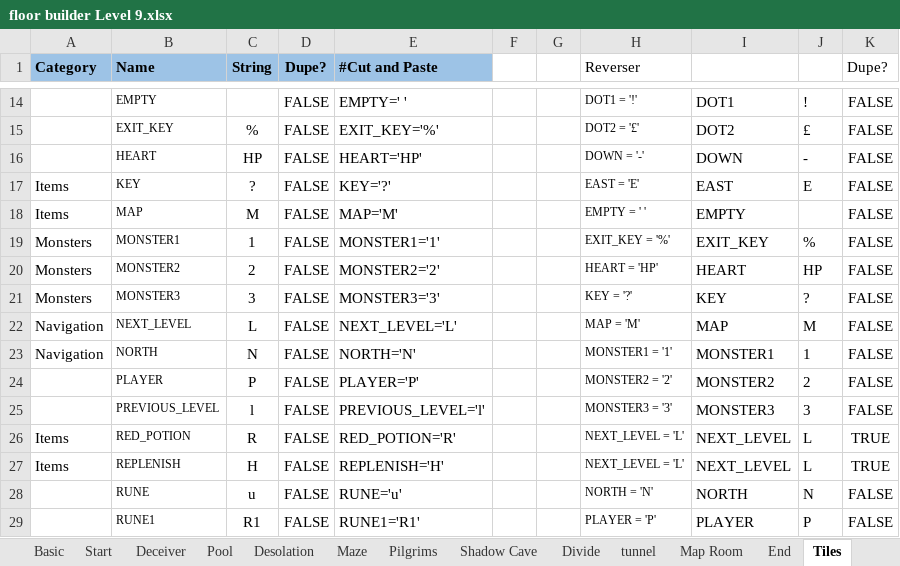
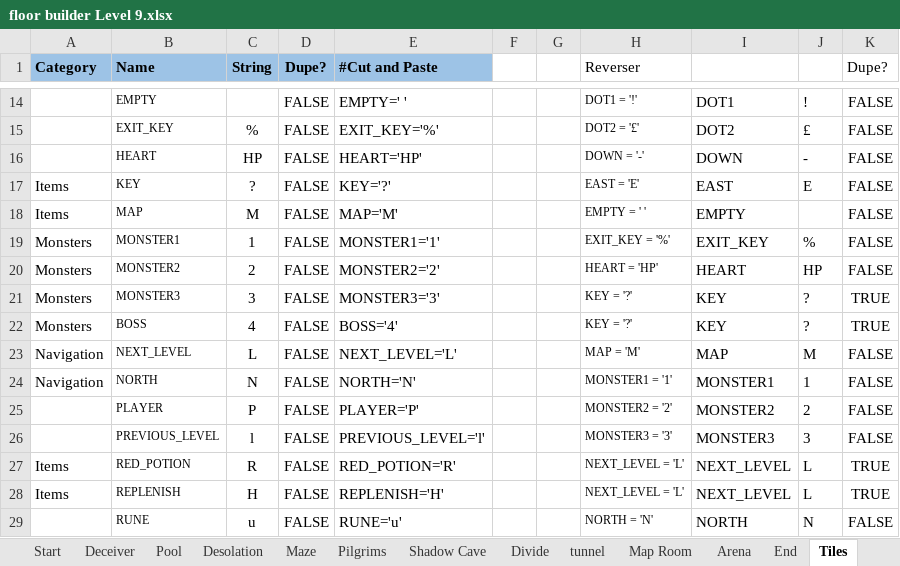
Before and after one commit to kwoolter/Tower2, an Excel workbook: game_template/model/data/floor builder Level 9.xlsx, sheet Tiles, drawn as a sheet; only a part is shown, gaps mark what is left out; the shorter side is filled out with more unchanged rows; values as stored, in another font and other column widths than the file's, no borders; conditional formats not drawn; the diff names each change by its address in the sheet, - before the commit and + after, or states it on an @@ line.

```diff
--- a/game_template/model/data/floor builder Level 9.xlsx (sheet Tiles)
+++ b/game_template/model/data/floor builder Level 9.xlsx (sheet Tiles)
-K21 (Dupe?): FALSE
+K21 (Dupe?): TRUE
+row 22: Monsters | BOSS | 4 | FALSE | BOSS='4' |  |  | KEY = '?' | KEY | ? | TRUE
```
Also changed, not shown: sheet End, sheet Arena, other sheet tabs, formulas that keep their value, 7 other files.
